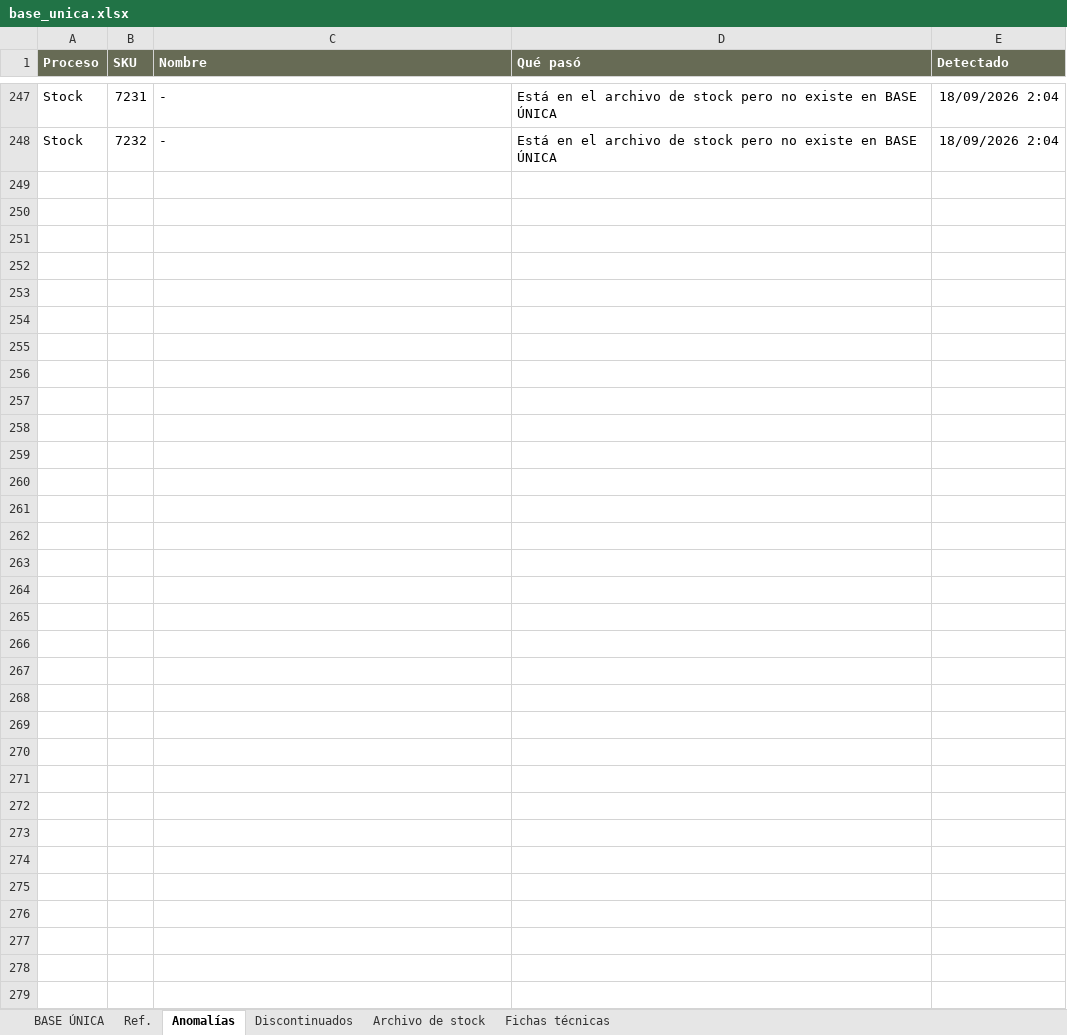
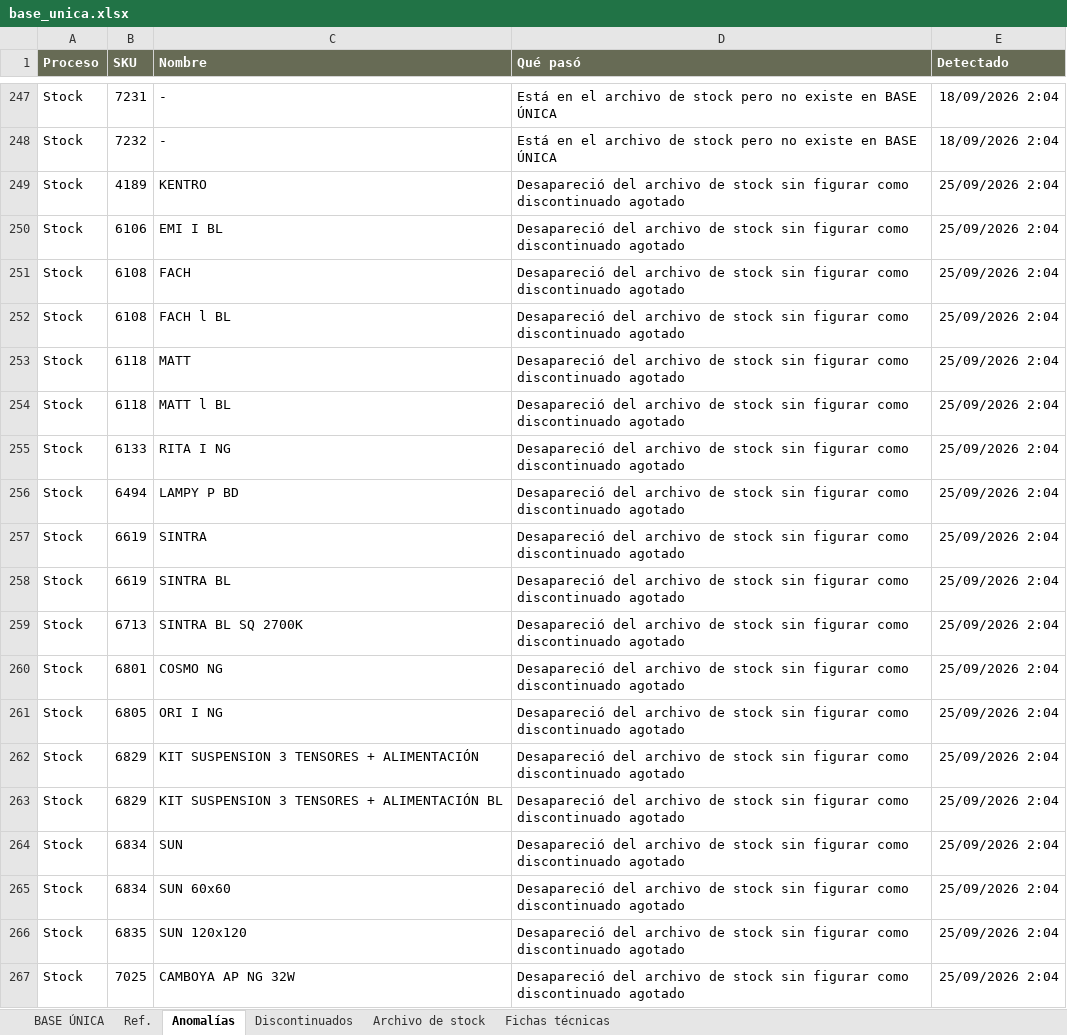
Before and after one commit to martinaleukgroup/leuk-benchmark, an Excel workbook: plataforma/pipeline/base_unica.xlsx, sheet Anomalías, drawn as a sheet; only a part is shown, gaps mark what is left out; values as stored, in another font and other column widths than the file's, no borders; charts and pictures not drawn; the diff covers the shown part only; the diff names each change by its address in the sheet, - before the commit and + after, or states it on an @@ line.

Commit message:
Plataforma: SQL de Resultados y push versionados

```diff
--- a/plataforma/pipeline/base_unica.xlsx (sheet Anomalías)
+++ b/plataforma/pipeline/base_unica.xlsx (sheet Anomalías)
+row 249: Stock | 4189 | KENTRO | Desapareció del archivo de stock sin figurar como discontinuado agotado | 25/09/2026 2:04
+row 250: Stock | 6106 | EMI I BL | Desapareció del archivo de stock sin figurar como discontinuado agotado | 25/09/2026 2:04
+row 251: Stock | 6108 | FACH | Desapareció del archivo de stock sin figurar como discontinuado agotado | 25/09/2026 2:04
+row 252: Stock | 6108 | FACH l BL | Desapareció del archivo de stock sin figurar como discontinuado agotado | 25/09/2026 2:04
+row 253: Stock | 6118 | MATT | Desapareció del archivo de stock sin figurar como discontinuado agotado | 25/09/2026 2:04
+row 254: Stock | 6118 | MATT l BL | Desapareció del archivo de stock sin figurar como discontinuado agotado | 25/09/2026 2:04
+row 255: Stock | 6133 | RITA I NG | Desapareció del archivo de stock sin figurar como discontinuado agotado | 25/09/2026 2:04
+row 256: Stock | 6494 | LAMPY P BD | Desapareció del archivo de stock sin figurar como discontinuado agotado | 25/09/2026 2:04
+row 257: Stock | 6619 | SINTRA | Desapareció del archivo de stock sin figurar como discontinuado agotado | 25/09/2026 2:04
+row 258: Stock | 6619 | SINTRA BL | Desapareció del archivo de stock sin figurar como discontinuado agotado | 25/09/2026 2:04
+row 259: Stock | 6713 | SINTRA BL SQ 2700K | Desapareció del archivo de stock sin figurar como discontinuado agotado | 25/09/2026 2:04
+row 260: Stock | 6801 | COSMO NG | Desapareció del archivo de stock sin figurar como discontinuado agotado | 25/09/2026 2:04
+row 261: Stock | 6805 | ORI I NG | Desapareció del archivo de stock sin figurar como discontinuado agotado | 25/09/2026 2:04
+row 262: Stock | 6829 | KIT SUSPENSION 3 TENSORES + ALIMENTACIÓN | Desapareció del archivo de stock sin figurar como discontinuado agotado | 25/09/2026 2:04
+row 263: Stock | 6829 | KIT SUSPENSION 3 TENSORES + ALIMENTACIÓN BL | Desapareció del archivo de stock sin figurar como discontinuado agotado | 25/09/2026 2:04
+row 264: Stock | 6834 | SUN | Desapareció del archivo de stock sin figurar como discontinuado agotado | 25/09/2026 2:04
+row 265: Stock | 6834 | SUN 60x60 | Desapareció del archivo de stock sin figurar como discontinuado agotado | 25/09/2026 2:04
+row 266: Stock | 6835 | SUN 120x120 | Desapareció del archivo de stock sin figurar como discontinuado agotado | 25/09/2026 2:04
+row 267: Stock | 7025 | CAMBOYA AP NG 32W | Desapareció del archivo de stock sin figurar como discontinuado agotado | 25/09/2026 2:04
```
Also changed, not shown: 46 added rows elsewhere in this sheet, sheet BASE ÚNICA, sheet Archivo de stock, sheet Discontinuados, hidden cells, 7 other files.
